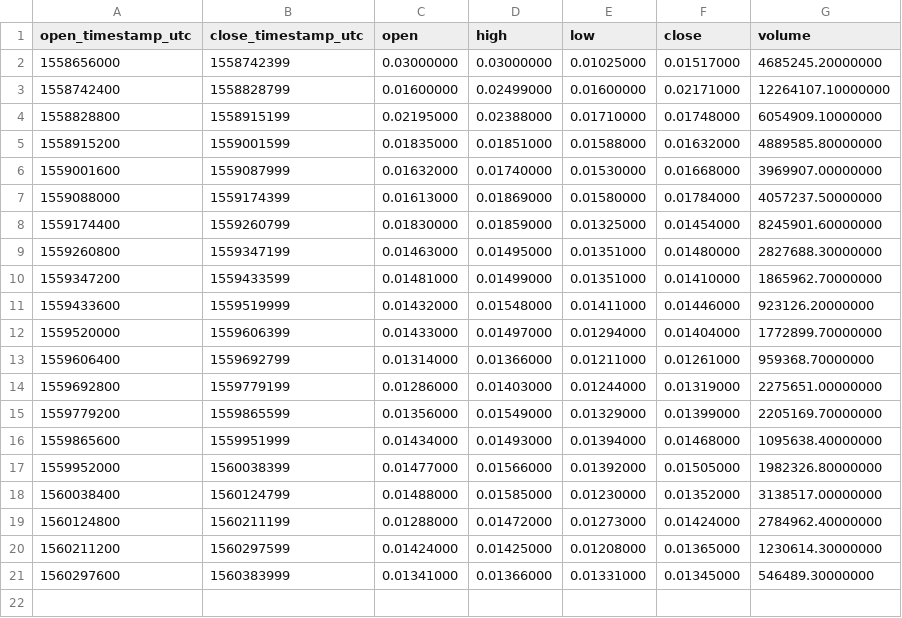
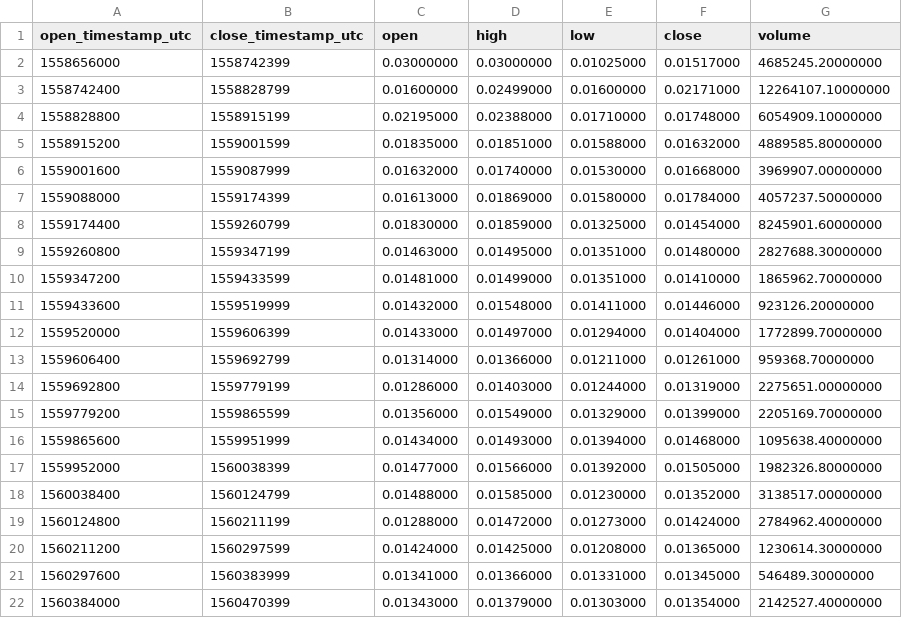
Before and after one commit to cryptobigbro/binance-TFUELUSDC, a CSV file: binance-TFUELUSDC-1d.csv, drawn as a sheet.

```diff
--- a/binance-TFUELUSDC-1d.csv
+++ b/binance-TFUELUSDC-1d.csv
@@ -21 +21,2 @@ open_timestamp_utc,close_timestamp_utc,open,high,low,close,volume
 1560297600,1560383999,0.01341000,0.01366000,0.01331000,0.01345000,546489.30000000
+1560384000,1560470399,0.01343000,0.01379000,0.01303000,0.01354000,2142527.40000000
```
Also changed, not shown: binance-TFUELUSDC-1h.csv, 1 other file.
